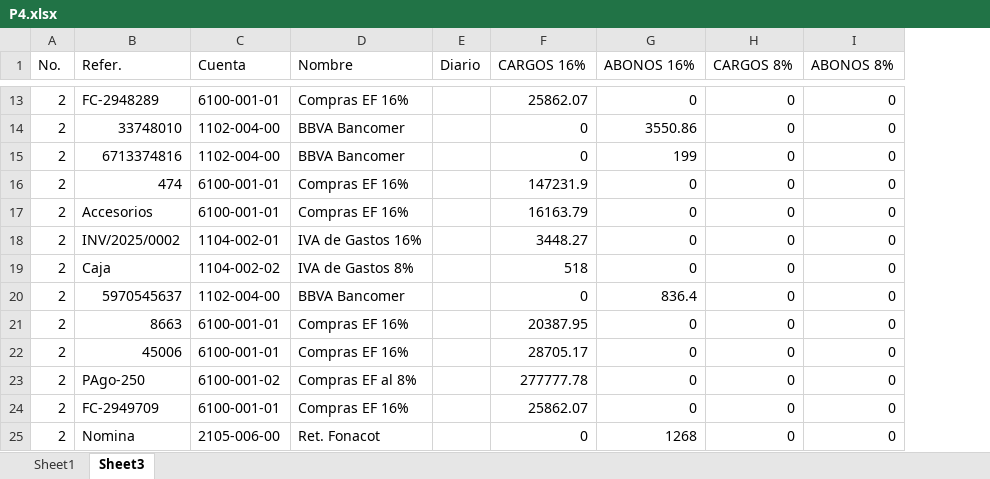
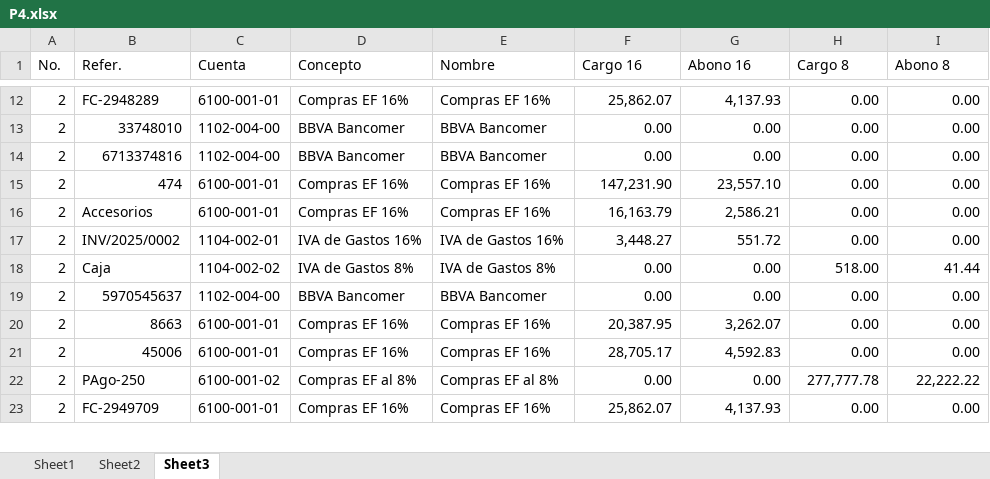
Before and after one commit to javiertel56/conversor_compras_iva, an Excel workbook: TCO/Pruebas/P4.xlsx, sheet Sheet3, drawn as a sheet; only a part is shown, gaps mark what is left out; values as stored, in another font and other column widths than the file's, no cell formats; removed rows and columns are numbered as before the commit, all else as after; the diff covers the shown part only; the diff names each change by its address in the sheet, - before the commit and + after, or states it on an @@ line.

```diff
--- a/TCO/Pruebas/P4.xlsx (sheet Sheet3)
+++ b/TCO/Pruebas/P4.xlsx (sheet Sheet3)
+sheet tab: Sheet2
+column D (Concepto), rows 12-23: Compras EF 16% | BBVA Bancomer | BBVA Bancomer | Compras EF 16% | Compras EF 16% | IVA de Gastos 16% | IVA de Gastos 8% | BBVA Bancomer | Compras EF 16% | Compras EF 16% | Compras EF al 8% | Compras EF 16%
-column E (Diario), empty
-F1: CARGOS 16%
+F1: Cargo 16
-G1: ABONOS 16%
+G1: Abono 16
-H1: CARGOS 8%
+H1: Cargo 8
-I1: ABONOS 8%
+I1: Abono 8
-F12 (Cargo 16): 25862.07
+F12 (Cargo 16): 25,862.07
-G12 (Abono 16): 0
+G12 (Abono 16): 4,137.93
-H12:H17 (Cargo 8): 0
+H12:H17 (Cargo 8): 0.00
-I12:I17 (Abono 8): 0
+I12:I17 (Abono 8): 0.00
-F13:F14 (Cargo 16): 0
+F13:F14 (Cargo 16): 0.00
-G13 (Abono 16): 3550.86
+G13 (Abono 16): 0.00
-G14 (Abono 16): 199
+G14 (Abono 16): 0.00
-F15 (Cargo 16): 147231.9
+F15 (Cargo 16): 147,231.90
-G15 (Abono 16): 0
+G15 (Abono 16): 23,557.10
-F16 (Cargo 16): 16163.79
+F16 (Cargo 16): 16,163.79
-G16 (Abono 16): 0
+G16 (Abono 16): 2,586.21
-F17 (Cargo 16): 3448.27
+F17 (Cargo 16): 3,448.27
-G17 (Abono 16): 0
+G17 (Abono 16): 551.72
-F18 (Cargo 16): 518
+F18 (Cargo 16): 0.00
-G18 (Abono 16): 0
+G18 (Abono 16): 0.00
-H18 (Cargo 8): 0
+H18 (Cargo 8): 518.00
-I18 (Abono 8): 0
+I18 (Abono 8): 41.44
-F19 (Cargo 16): 0
+F19 (Cargo 16): 0.00
-G19 (Abono 16): 836.4
+G19 (Abono 16): 0.00
-H19:H21 (Cargo 8): 0
+H19:H21 (Cargo 8): 0.00
-I19:I21 (Abono 8): 0
+I19:I21 (Abono 8): 0.00
-F20 (Cargo 16): 20387.95
+F20 (Cargo 16): 20,387.95
-G20 (Abono 16): 0
+G20 (Abono 16): 3,262.07
-F21 (Cargo 16): 28705.17
+F21 (Cargo 16): 28,705.17
-G21 (Abono 16): 0
+G21 (Abono 16): 4,592.83
-F22 (Cargo 16): 277777.78
+F22 (Cargo 16): 0.00
-G22 (Abono 16): 0
+G22 (Abono 16): 0.00
-H22 (Cargo 8): 0
+H22 (Cargo 8): 277,777.78
-I22 (Abono 8): 0
+I22 (Abono 8): 22,222.22
-F23 (Cargo 16): 25862.07
+F23 (Cargo 16): 25,862.07
-G23 (Abono 16): 0
+G23 (Abono 16): 4,137.93
-H23 (Cargo 8): 0
+H23 (Cargo 8): 0.00
-I23 (Abono 8): 0
+I23 (Abono 8): 0.00
-row 25: 2 | Nomina | 2105-006-00 | Ret. Fonacot |  | 0 | 1268 | 0 | 0
```
Also changed, not shown: 11 removed rows and 203 edited cells elsewhere in this sheet, sheet Sheet1, cell formats, TCO/Pruebas/P1.xlsx, TCO/Pruebas/P2.xlsx, 44 other files.
